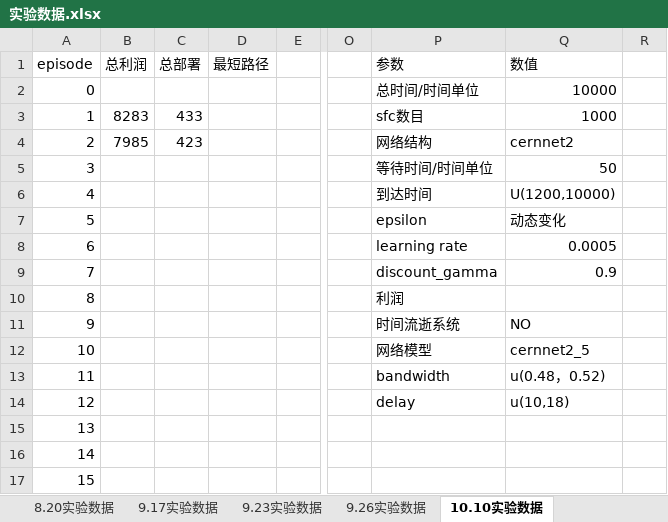
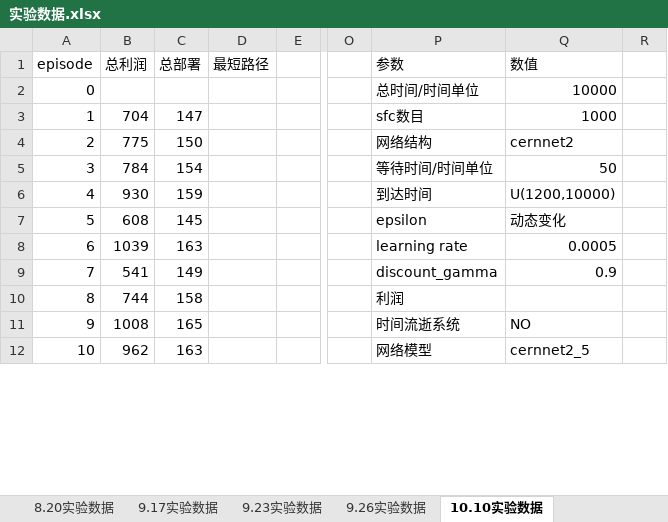
Before and after one commit to wawaka1998/DRLSFC, an Excel workbook: 实验数据.xlsx, sheet 10.10实验数据, drawn as a sheet; only a part is shown, gaps mark what is left out; values as stored, in another font and other column widths than the file's, no borders; removed rows and columns are numbered as before the commit, all else as after; rows hold the shown columns only; the diff covers the shown part only; the diff names each change by its address in the sheet, - before the commit and + after, or states it on an @@ line.

Commit message:
update

```diff
--- a/实验数据.xlsx (sheet 10.10实验数据)
+++ b/实验数据.xlsx (sheet 10.10实验数据)
-B3 (总利润): 8283
+B3 (总利润): 704
-C3 (总部署): 433
+C3 (总部署): 147
-B4 (总利润): 7985
+B4 (总利润): 775
-C4 (总部署): 423
+C4 (总部署): 150
-B5 (总利润): (empty)
+B5 (总利润): 784
-C5 (总部署): (empty)
+C5 (总部署): 154
-B6 (总利润): (empty)
+B6 (总利润): 930
-C6 (总部署): (empty)
+C6 (总部署): 159
-B7 (总利润): (empty)
+B7 (总利润): 608
-C7 (总部署): (empty)
+C7 (总部署): 145
-B8 (总利润): (empty)
+B8 (总利润): 1039
-C8 (总部署): (empty)
+C8 (总部署): 163
-B9 (总利润): (empty)
+B9 (总利润): 541
-C9 (总部署): (empty)
+C9 (总部署): 149
-row 10: 8 |  |  |  |  |  | 利润
-row 11: 9 |  |  |  |  |  | 时间流逝系统 | NO
-row 12: 10 |  |  |  |  |  | 网络模型 | cernnet2_5
-row 13: 11 |  |  |  |  |  | bandwidth | u(0.48，0.52)
-row 14: 12 |  |  |  |  |  | delay | u(10,18)
@@ column A (episode) renumbered between rows 10 and 50 @@
-B10 (总利润): (empty)
+B10 (总利润): 744
-C10 (总部署): (empty)
+C10 (总部署): 158
-P10 (参数): (empty)
+P10 (参数): 利润
-B11 (总利润): (empty)
+B11 (总利润): 1008
-C11 (总部署): (empty)
+C11 (总部署): 165
-P11 (参数): (empty)
+P11 (参数): 时间流逝系统
-Q11 (数值): (empty)
+Q11 (数值): NO
-B12 (总利润): (empty)
+B12 (总利润): 962
-C12 (总部署): (empty)
+C12 (总部署): 163
-P12 (参数): (empty)
+P12 (参数): 网络模型
-Q12 (数值): (empty)
+Q12 (数值): cernnet2_5
```
Also changed, not shown: 52 added rows and 80 edited cells elsewhere in this sheet.
